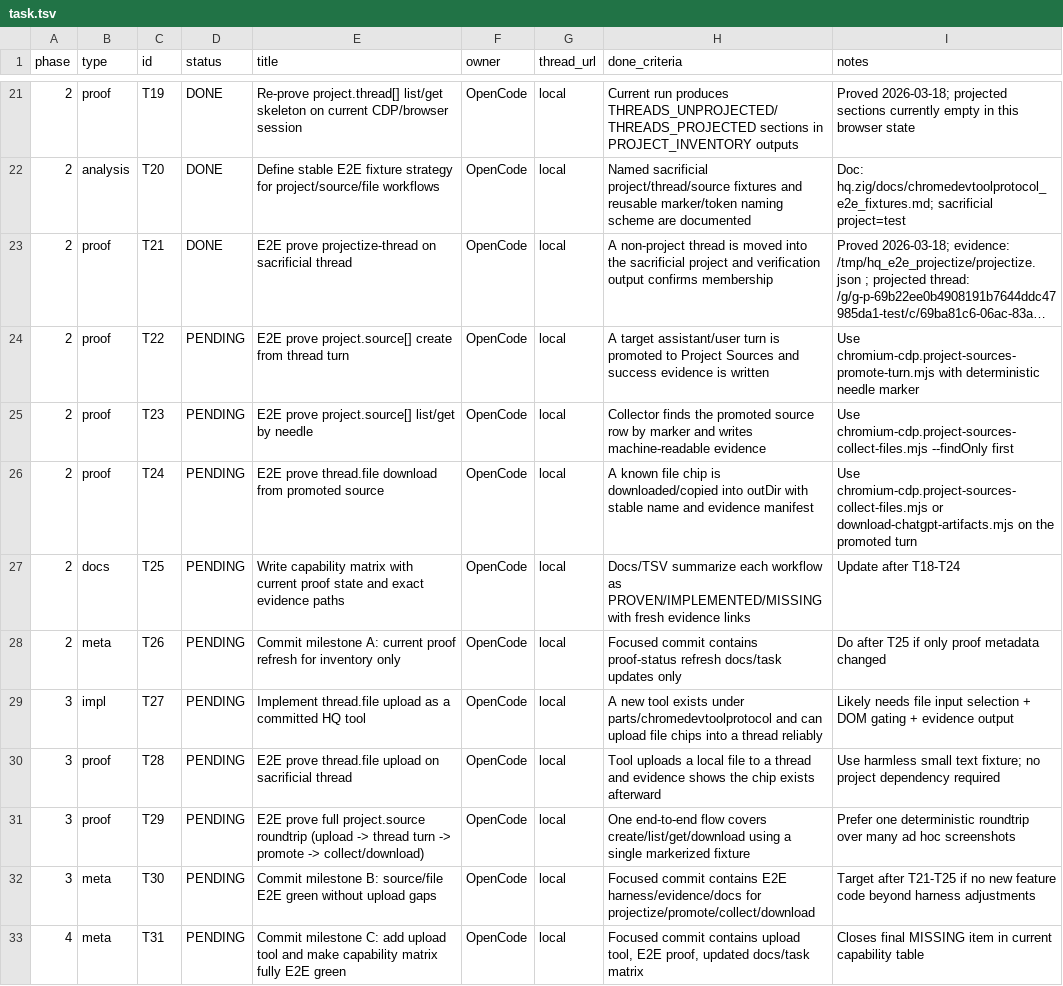
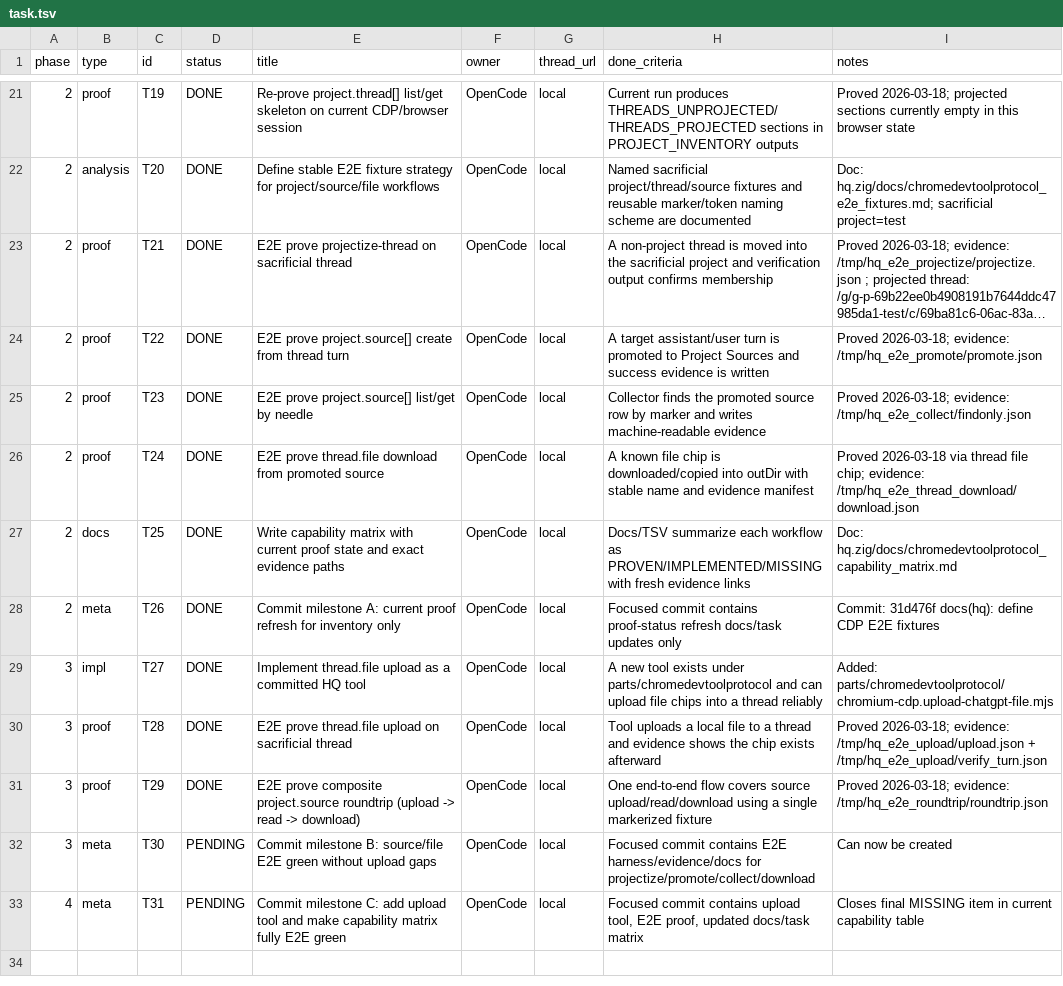
Before and after one commit to roccho-dev/flakes, a TSV file: task.tsv, drawn as a sheet; only a part is shown, gaps mark what is left out; long unchanged cells end in …; the diff names each change by its address in the sheet, - before the commit and + after, or states it on an @@ line.

Commit message:
feat(hq): make CDP capability matrix E2E green
Add thread-file upload support, include required shell utilities in the tooling package, and record fresh end-to-end proof status for project, source, and file workflows with evidence paths.

```diff
--- a/task.tsv
+++ b/task.tsv
-D24:D31 (status): PENDING
+D24:D31 (status): DONE
-I24 (notes): Use chromium-cdp.project-sources-promote-turn.mjs with deterministic needle marker
+I24 (notes): Proved 2026-03-18; evidence: /tmp/hq_e2e_promote/promote.json
-I25 (notes): Use chromium-cdp.project-sources-collect-files.mjs --findOnly first
+I25 (notes): Proved 2026-03-18; evidence: /tmp/hq_e2e_collect/findonly.json
-I26 (notes): Use chromium-cdp.project-sources-collect-files.mjs or download-chatgpt-artifacts.mjs on the promoted turn
+I26 (notes): Proved 2026-03-18 via thread file chip; evidence: /tmp/hq_e2e_thread_download/download.json
-I27 (notes): Update after T18-T24
+I27 (notes): Doc: hq.zig/docs/chromedevtoolprotocol_capability_matrix.md
-I28 (notes): Do after T25 if only proof metadata changed
+I28 (notes): Commit: 31d476f docs(hq): define CDP E2E fixtures
-I29 (notes): Likely needs file input selection + DOM gating + evidence output
+I29 (notes): Added: parts/chromedevtoolprotocol/chromium-cdp.upload-chatgpt-file.mjs
-I30 (notes): Use harmless small text fixture; no project dependency required
+I30 (notes): Proved 2026-03-18; evidence: /tmp/hq_e2e_upload/upload.json + /tmp/hq_e2e_upload/verify_turn.json
-E31 (title): E2E prove full project.source roundtrip (upload -> thread turn -> promote -> collect/download)
+E31 (title): E2E prove composite project.source roundtrip (upload -> read -> download)
-H31 (done_criteria): …flow covers create/list/get/download using a…
+H31 (done_criteria): …flow covers source upload/read/download using a…
-I31 (notes): Prefer one deterministic roundtrip over many ad hoc screenshots
+I31 (notes): Proved 2026-03-18; evidence: /tmp/hq_e2e_roundtrip/roundtrip.json
-I32 (notes): Target after T21-T25 if no new feature code beyond harness adjustments
+I32 (notes): Can now be created
```
Also changed, not shown: 3 other files.
